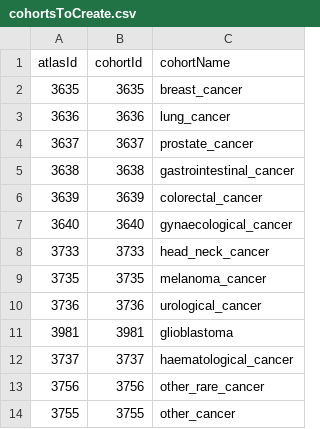
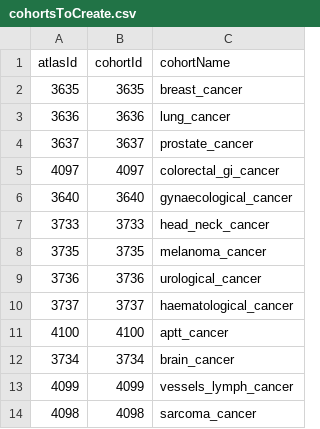
Before and after one commit to DigiONE-general/DigiONE04_CohortDiagnostics, a CSV file: inst/cohortsToCreate.csv, drawn as a sheet.

Commit message:
Update cohortsToCreate.csv
updated cohorts post-studyathon discussion

```diff
--- a/inst/cohortsToCreate.csv
+++ b/inst/cohortsToCreate.csv
@@ -4,4 +4,3 @@ atlasId,cohortId,cohortName
 3637,3637,prostate_cancer
-3638,3638,gastrointestinal_cancer
-3639,3639,colorectal_cancer
+4097,4097,colorectal_gi_cancer
 3640,3640,gynaecological_cancer
@@ -10,5 +9,6 @@ atlasId,cohortId,cohortName
 3736,3736,urological_cancer
-3981,3981,glioblastoma
 3737,3737,haematological_cancer
-3756,3756,other_rare_cancer
-3755,3755,other_cancer
+4100,4100,aptt_cancer
+3734,3734,brain_cancer
+4099,4099,vessels_lymph_cancer
+4098,4098,sarcoma_cancer
```
